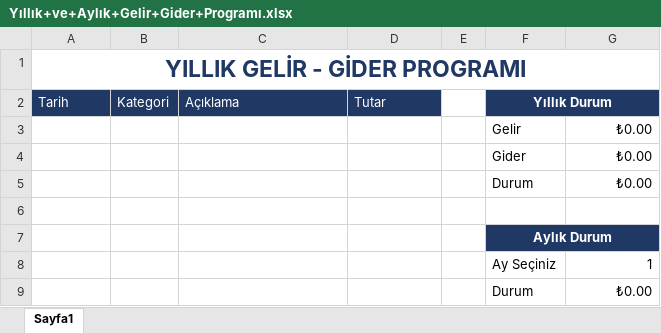
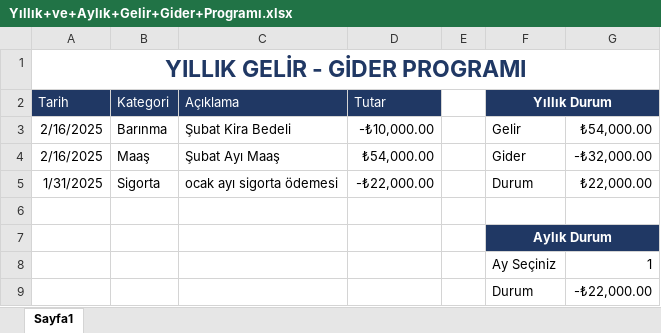
Before and after one commit to sametiizmm/Excel_Egitimi, an Excel workbook: Excel/15. İleri Seviye Excel Programları/Yıllık+ve+Aylık+Gelir+Gider+Programı.xlsx, sheet Sayfa1, drawn as a sheet; values as stored, in another font and other column widths than the file's, no borders; conditional formats and table styles not drawn; removed rows and columns are numbered as before the commit, all else as after; the diff names each change by its address in the sheet, - before the commit and + after, or states it on an @@ line.

```diff
--- a/Excel/15. İleri Seviye Excel Programları/Yıllık+ve+Aylık+Gelir+Gider+Programı.xlsx (sheet Sayfa1)
+++ b/Excel/15. İleri Seviye Excel Programları/Yıllık+ve+Aylık+Gelir+Gider+Programı.xlsx (sheet Sayfa1)
-row 3:  |  |  |  |  | Gelir | ₺0.00
-row 4:  |  |  |  |  | Gider | ₺0.00
-row 5:  |  |  |  |  | Durum | ₺0.00
+row 3: 2/16/2025 | Barınma | Şubat Kira Bedeli | -₺10,000.00 |  | Gelir | ₺54,000.00
+row 4: 2/16/2025 | Maaş | Şubat Ayı Maaş | ₺54,000.00 |  | Gider | -₺32,000.00
+row 5: 1/31/2025 | Sigorta | ocak ayı sigorta ödemesi | -₺22,000.00 |  | Durum | ₺22,000.00
-G9: ₺0.00
+G9: -₺22,000.00
```
Also changed, not shown: Excel/15. İleri Seviye Excel Programları/Stok+Takip+Programı.xlsm, 6 other files.
